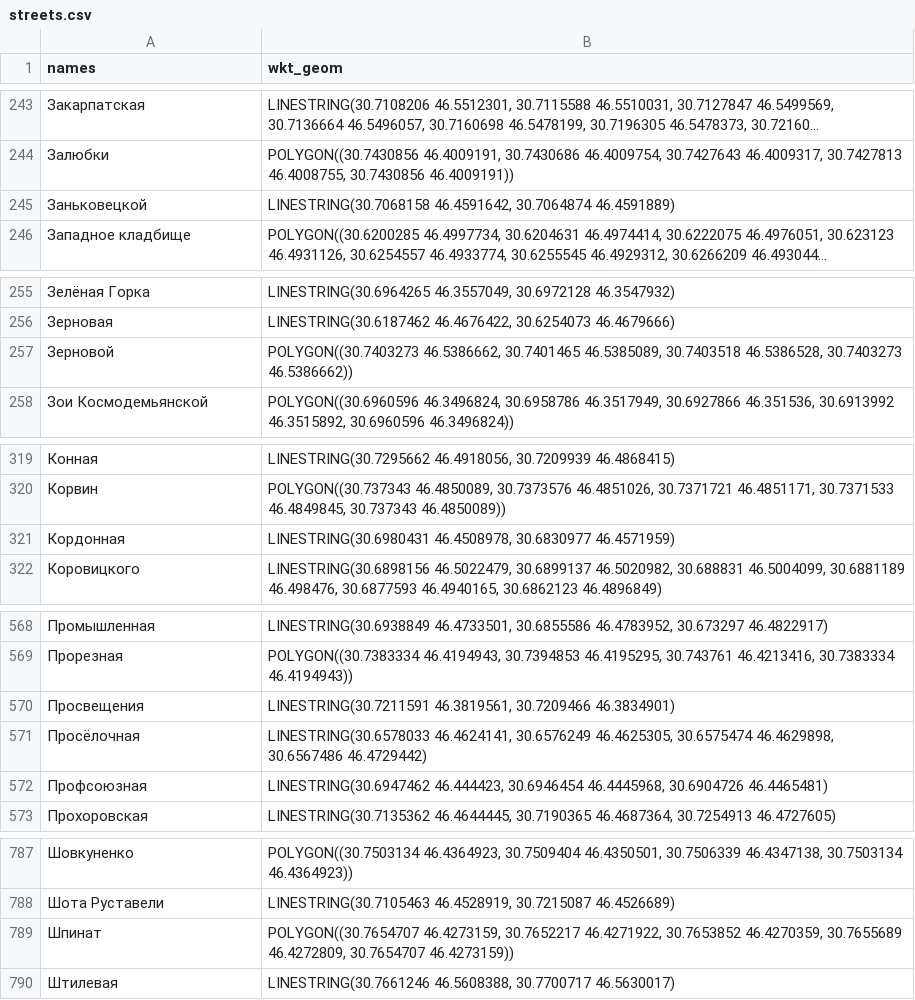
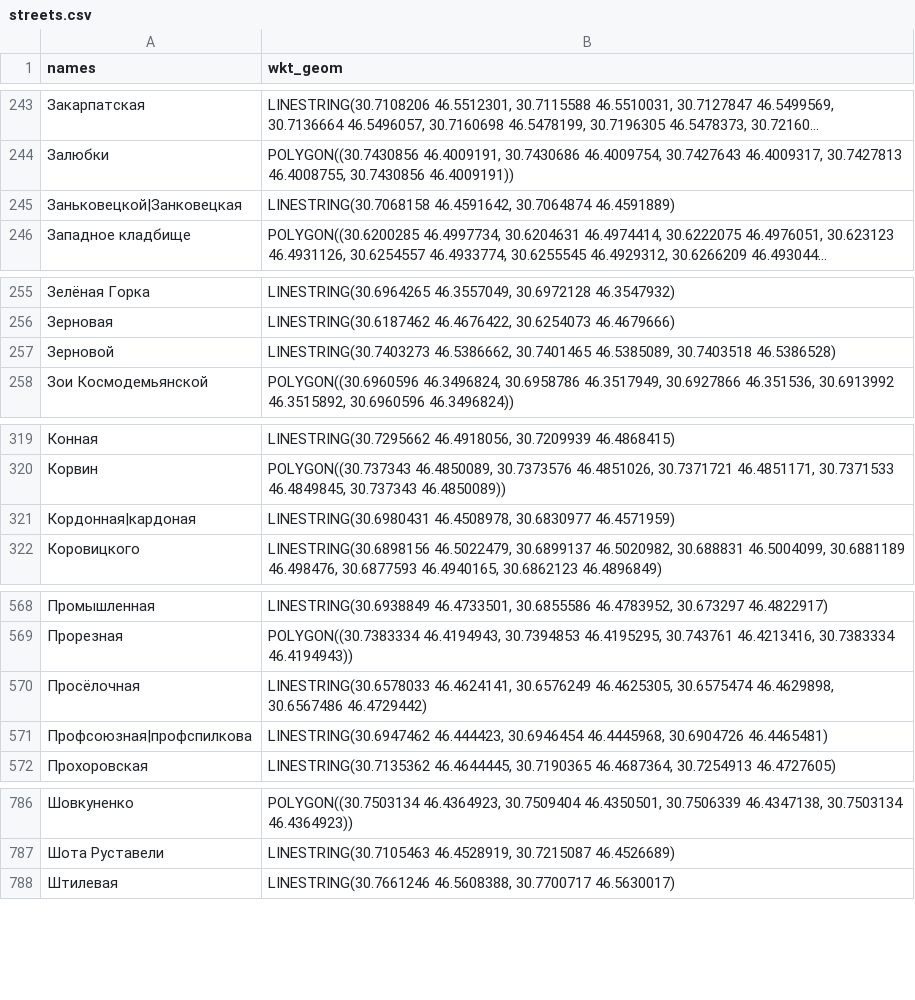
Before and after one commit to jin10r/debug, a CSV file: postgres/data/streets.csv, drawn as a sheet; only a part is shown, gaps mark what is left out; long unchanged cells end in …; removed rows and columns are numbered as before the commit, all else as after; the diff covers the shown part only; the diff names each change by its address in the sheet, - before the commit and + after, or states it on an @@ line.

```diff
--- a/postgres/data/streets.csv
+++ b/postgres/data/streets.csv
-A245 (names): Заньковецкой
+A245 (names): Заньковецкой|Занковецкая
-B257 (wkt_geom): POLYGON((30.7403273 46.5386662, 30.7401465 46.5385089, 30.7403518 46.5386528, 30.7403273 46.5386662))
+B257 (wkt_geom): LINESTRING(30.7403273 46.5386662, 30.7401465 46.5385089, 30.7403518 46.5386528)
-A321 (names): Кордонная
+A321 (names): Кордонная|кардоная
-row 570: Просвещения | LINESTRING(30.7211591 46.3819561, 30.7209466 46.3834901)
-A571 (names): Профсоюзная
+A571 (names): Профсоюзная|профспилкова
-row 789: Шпинат | POLYGON((30.7654707 46.4273159, 30.7652217 46.4271922, 30.7653852 46.4270359, 30.7655689 46.4272809, 30.7654707 46.4273159))
```
Also changed, not shown: 1 edited cell elsewhere in this file.
